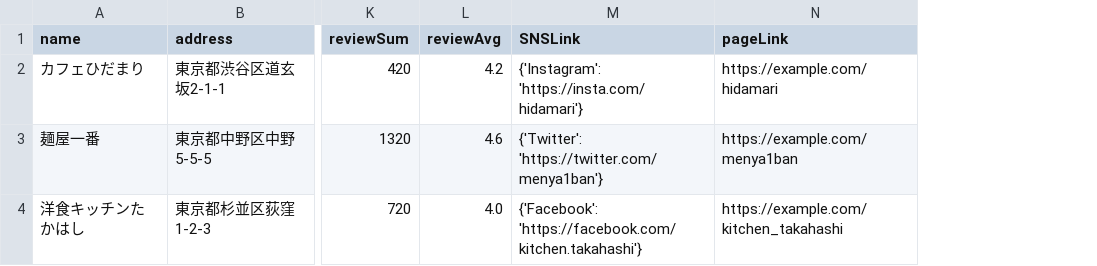
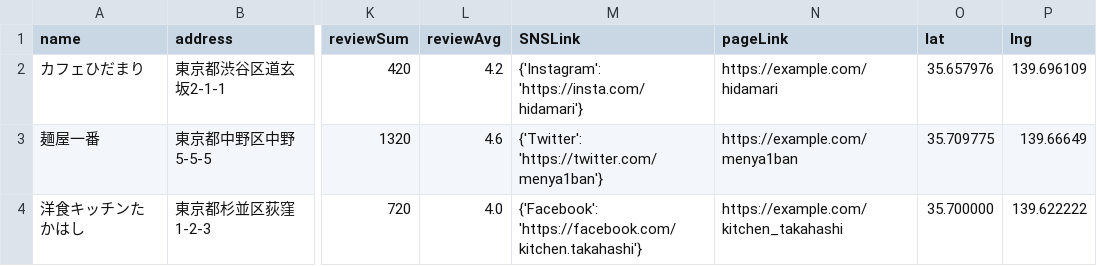
Before and after one commit to tKim-bit/Locos, a CSV file: Locos/csvfiles/shopData_dummy.csv, drawn as a sheet; only a part is shown, gaps mark what is left out; the diff names each change by its address in the sheet, - before the commit and + after, or states it on an @@ line.

Commit message:
Update shopData_dummy.csv

```diff
--- a/Locos/csvfiles/shopData_dummy.csv
+++ b/Locos/csvfiles/shopData_dummy.csv
+column O (lat), rows 2-4: 35.657976 | 35.709775 | 35.700000
+column P (lng), rows 2-4: 139.696109 | 139.66649 | 139.622222
```
